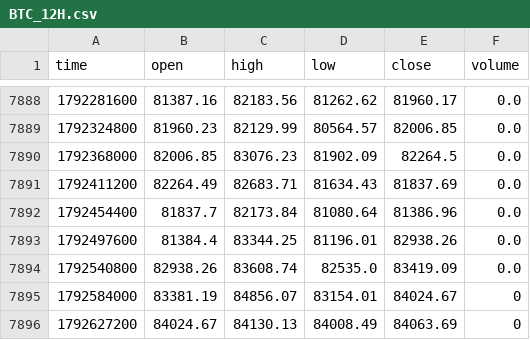
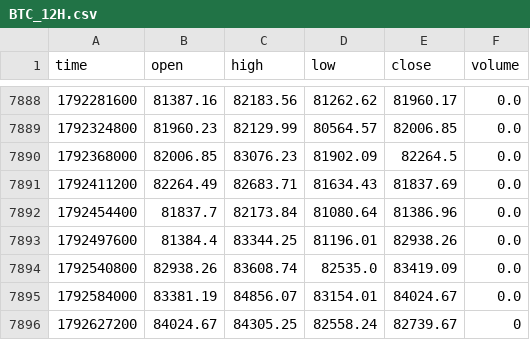
Before and after one commit to jaredbausch-ai/ctzb-data, a CSV file: data/BTC_12H.csv, drawn as a sheet; only a part is shown, gaps mark what is left out.

```diff
--- a/data/BTC_12H.csv
+++ b/data/BTC_12H.csv
@@ -7894,3 +7894,3 @@ time,open,high,low,close,volume
 1792540800,82938.26,83608.74,82535.0,83419.09,0.0
-1792584000,83381.19,84856.07,83154.01,84024.67,0
-1792627200,84024.67,84130.13,84008.49,84063.69,0
+1792584000,83381.19,84856.07,83154.01,84024.67,0.0
+1792627200,84024.67,84305.25,82558.24,82739.67,0
```
Also changed, not shown: data/BTC_1D.csv, data/BTC_2D.csv, 15 other files.
